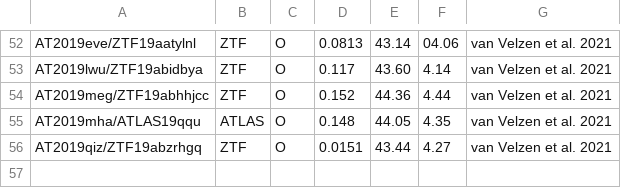
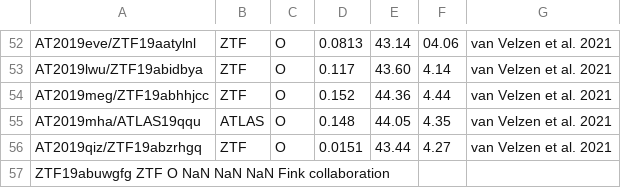
Before and after one commit to astrolabsoftware/fink-filters, a TSV file: fink_filters/filter_known_tde/data/TDElist_Gezari2021.tsv, drawn as a sheet; only a part is shown, gaps mark what is left out.

Commit message:
Added the newly discovered pTDE candidate to the list of followed TDEs

```diff
--- a/fink_filters/filter_known_tde/data/TDElist_Gezari2021.tsv
+++ b/fink_filters/filter_known_tde/data/TDElist_Gezari2021.tsv
@@ -56 +56,2 @@ AT2019mha/ATLAS19qqu	ATLAS	O	0.148	44.05	4.35	van Velzen et al. 2021
 AT2019qiz/ZTF19abzrhgq	ZTF	O	0.0151	43.44	4.27	van Velzen et al. 2021
+ZTF19abuwgfg ZTF O NaN NaN NaN Fink collaboration
```
